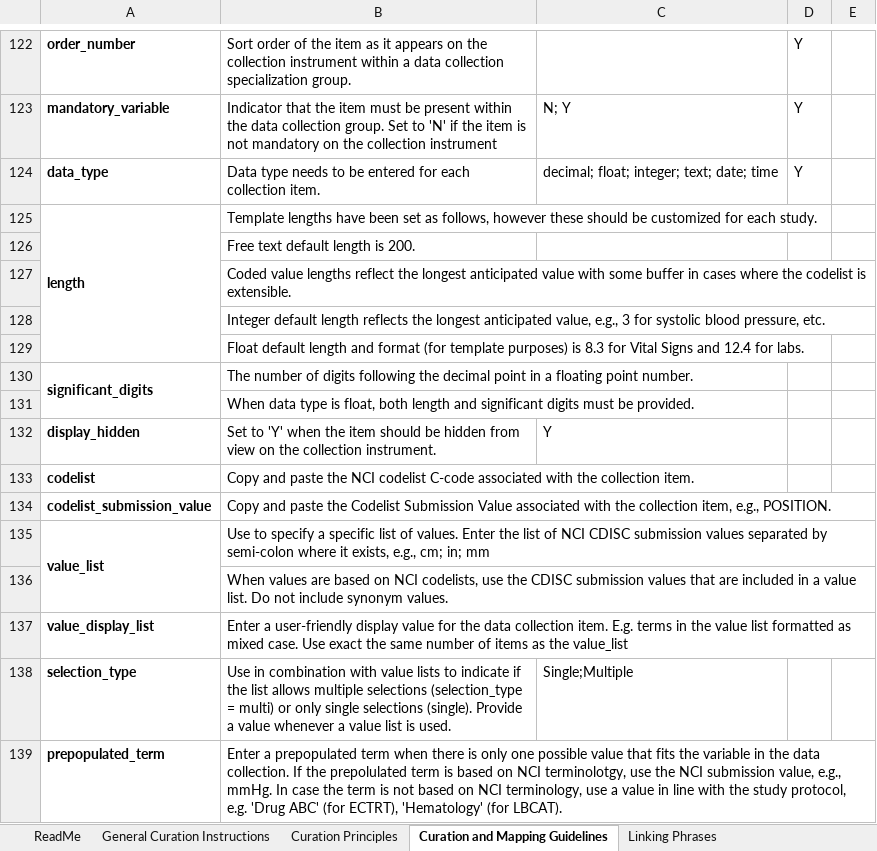
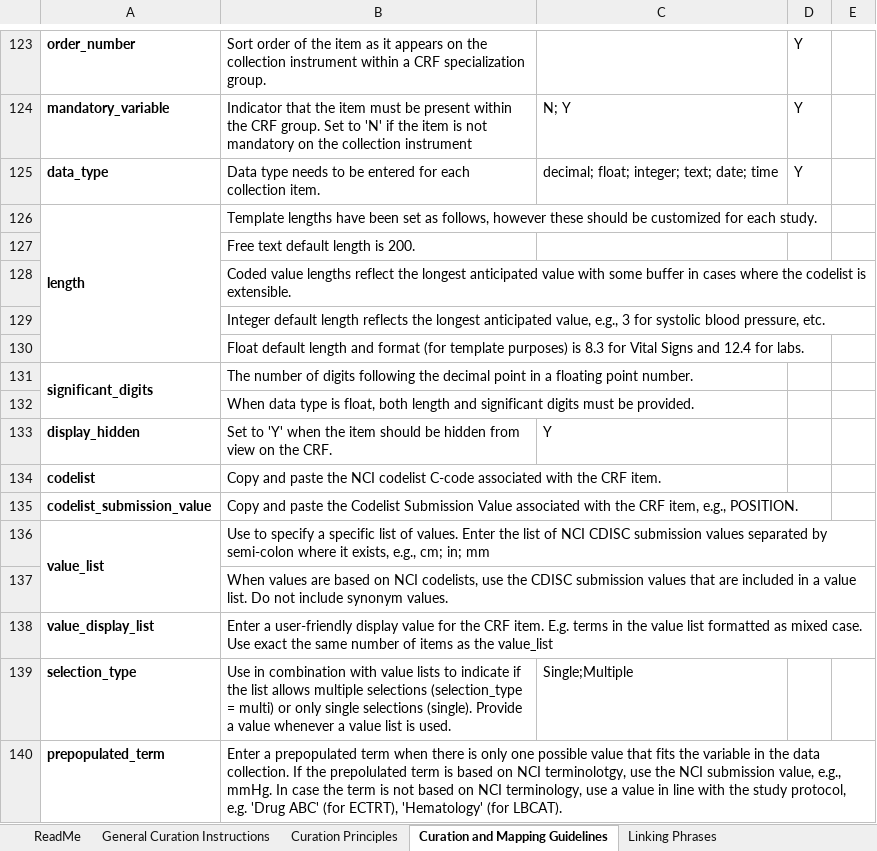
Before and after one commit to cdisc-org/COSMoS, an Excel workbook: bc_starter_package/doc/BC Curation Principles and Completion GLs.xlsx, sheet Curation and Mapping Guidelines, drawn as a sheet; only a part is shown, gaps mark what is left out; values as stored, in another font and other column widths than the file's, no borders; addresses are those after the commit; the diff covers the shown part only; the diff names each change by its address in the sheet, - before the commit and + after, or states it on an @@ line.

```diff
--- a/bc_starter_package/doc/BC Curation Principles and Completion GLs.xlsx (sheet Curation and Mapping Guidelines)
+++ b/bc_starter_package/doc/BC Curation Principles and Completion GLs.xlsx (sheet Curation and Mapping Guidelines)
-B123: …within a data collection specialization group.
+B123: …within a CRF specialization group.
-B124: …within the data collection group. Set…
+B124: …within the CRF group. Set…
-B133: …on the collection instrument.
+B133: …on the CRF.
-B134: …with the collection item.
+B134: …with the CRF item.
-B135: …with the collection item, e.g.,…
+B135: …with the CRF item, e.g.,…
-B138: …for the data collection item. E.g.…
+B138: …for the CRF item. E.g.…
```
Also changed, not shown: 1 added row and 17 edited cells elsewhere in this sheet, sheet Curation Principles, sheet ReadMe, project/crf/excel/cosmos_crf_model.xlsx, 11 other files.
